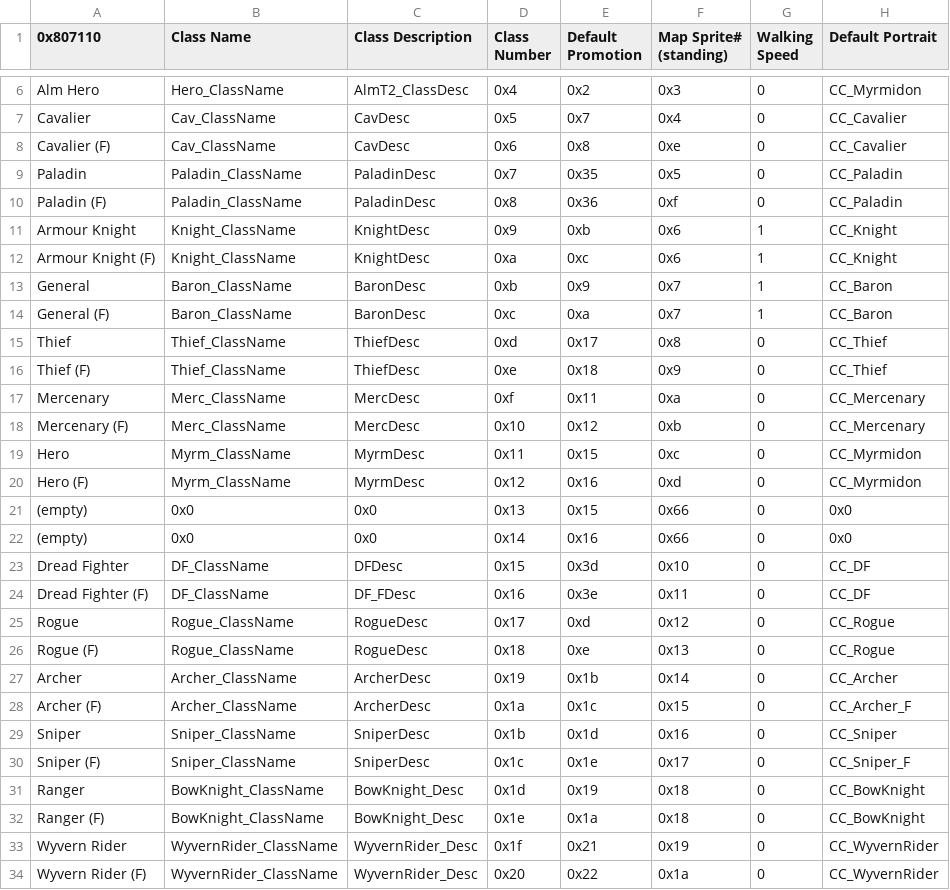
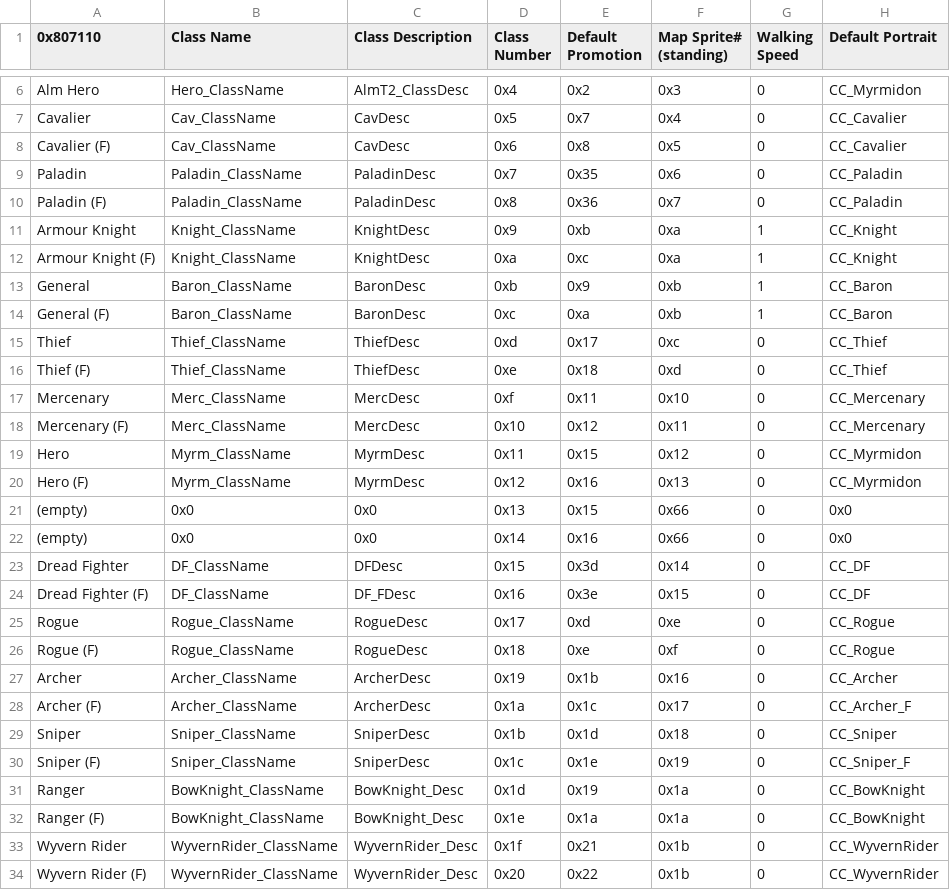
Before and after one commit to HyperGammaSpaces/SacredEchoes, a CSV file: Tables/Class & Character editors/FE8 Class Editor.csv, drawn as a sheet; only a part is shown, gaps mark what is left out; the diff covers the shown part only; the diff names each change by its address in the sheet, - before the commit and + after, or states it on an @@ line.

Commit message:
de-CSVing map sprite installs

```diff
--- a/Tables/Class & Character editors/FE8 Class Editor.csv
+++ b/Tables/Class & Character editors/FE8 Class Editor.csv
-F8 (Map Sprite# (standing)): 0xe
+F8 (Map Sprite# (standing)): 0x5
-F9 (Map Sprite# (standing)): 0x5
+F9 (Map Sprite# (standing)): 0x6
-F10 (Map Sprite# (standing)): 0xf
+F10 (Map Sprite# (standing)): 0x7
-F11:F12 (Map Sprite# (standing)): 0x6
+F11:F12 (Map Sprite# (standing)): 0xa
-F13:F14 (Map Sprite# (standing)): 0x7
+F13:F14 (Map Sprite# (standing)): 0xb
-F15 (Map Sprite# (standing)): 0x8
+F15 (Map Sprite# (standing)): 0xc
-F16 (Map Sprite# (standing)): 0x9
+F16 (Map Sprite# (standing)): 0xd
-F17 (Map Sprite# (standing)): 0xa
+F17 (Map Sprite# (standing)): 0x10
-F18 (Map Sprite# (standing)): 0xb
+F18 (Map Sprite# (standing)): 0x11
-F19 (Map Sprite# (standing)): 0xc
+F19 (Map Sprite# (standing)): 0x12
-F20 (Map Sprite# (standing)): 0xd
+F20 (Map Sprite# (standing)): 0x13
-F23 (Map Sprite# (standing)): 0x10
+F23 (Map Sprite# (standing)): 0x14
-F24 (Map Sprite# (standing)): 0x11
+F24 (Map Sprite# (standing)): 0x15
-F25 (Map Sprite# (standing)): 0x12
+F25 (Map Sprite# (standing)): 0xe
-F26 (Map Sprite# (standing)): 0x13
+F26 (Map Sprite# (standing)): 0xf
-F27 (Map Sprite# (standing)): 0x14
+F27 (Map Sprite# (standing)): 0x16
-F28 (Map Sprite# (standing)): 0x15
+F28 (Map Sprite# (standing)): 0x17
-F29 (Map Sprite# (standing)): 0x16
+F29 (Map Sprite# (standing)): 0x18
-F30 (Map Sprite# (standing)): 0x17
+F30 (Map Sprite# (standing)): 0x19
-F31:F32 (Map Sprite# (standing)): 0x18
+F31:F32 (Map Sprite# (standing)): 0x1a
-F33 (Map Sprite# (standing)): 0x19
+F33 (Map Sprite# (standing)): 0x1b
-F34 (Map Sprite# (standing)): 0x1a
+F34 (Map Sprite# (standing)): 0x1b
```
Also changed, not shown: 80 edited cells elsewhere in this file, 52 other files.
